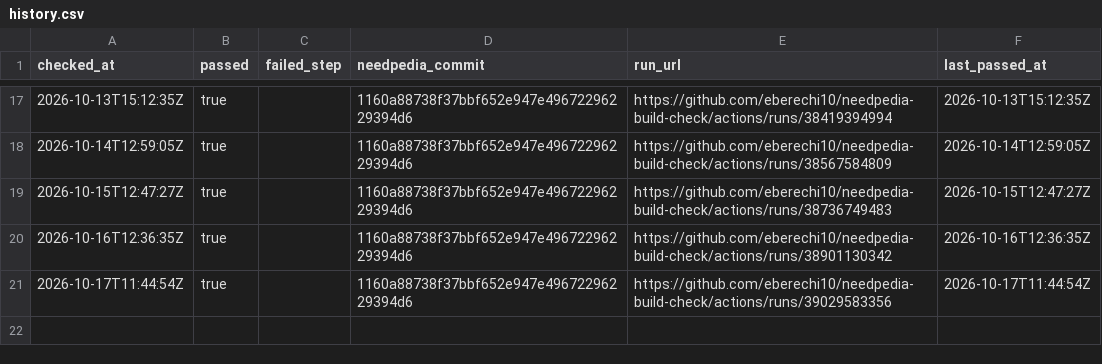
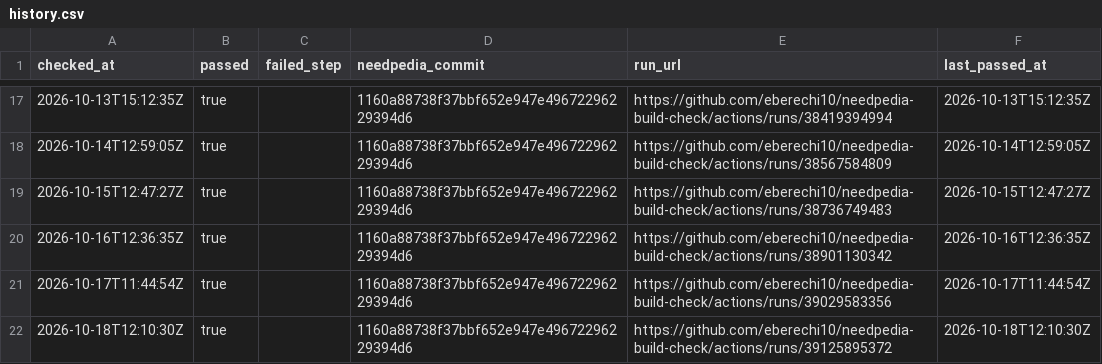
Before and after one commit to eberechi10/needpedia-build-check, a CSV file: results/history.csv, drawn as a sheet; only a part is shown, gaps mark what is left out.

```diff
--- a/results/history.csv
+++ b/results/history.csv
@@ -21 +21,2 @@ checked_at,passed,failed_step,needpedia_commit,run_url,last_passed_at
 2026-10-17T11:44:54Z,true,,1160a88738f37bbf652e947e49672296229394d6,https://github.com/eberechi10/needpedia-build-check/actions/runs/39029583356,2026-10-17T11:44:54Z
+2026-10-18T12:10:30Z,true,,1160a88738f37bbf652e947e49672296229394d6,https://github.com/eberechi10/needpedia-build-check/actions/runs/39125895372,2026-10-18T12:10:30Z
```
Also changed, not shown: 2 other files.
